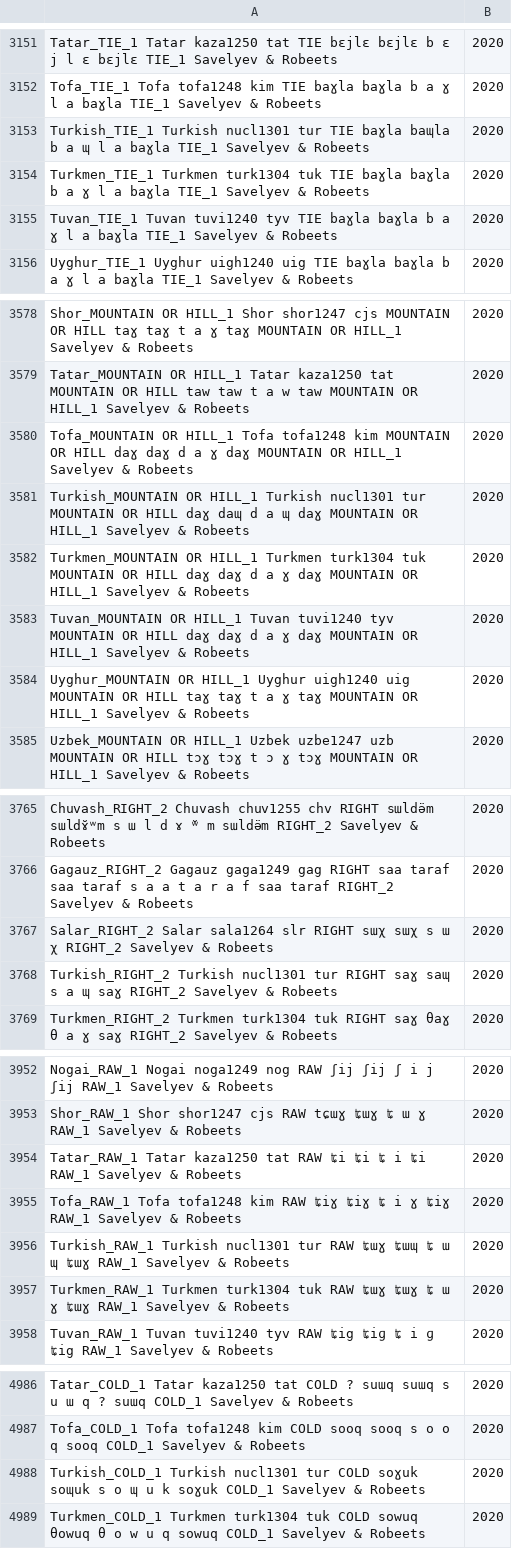
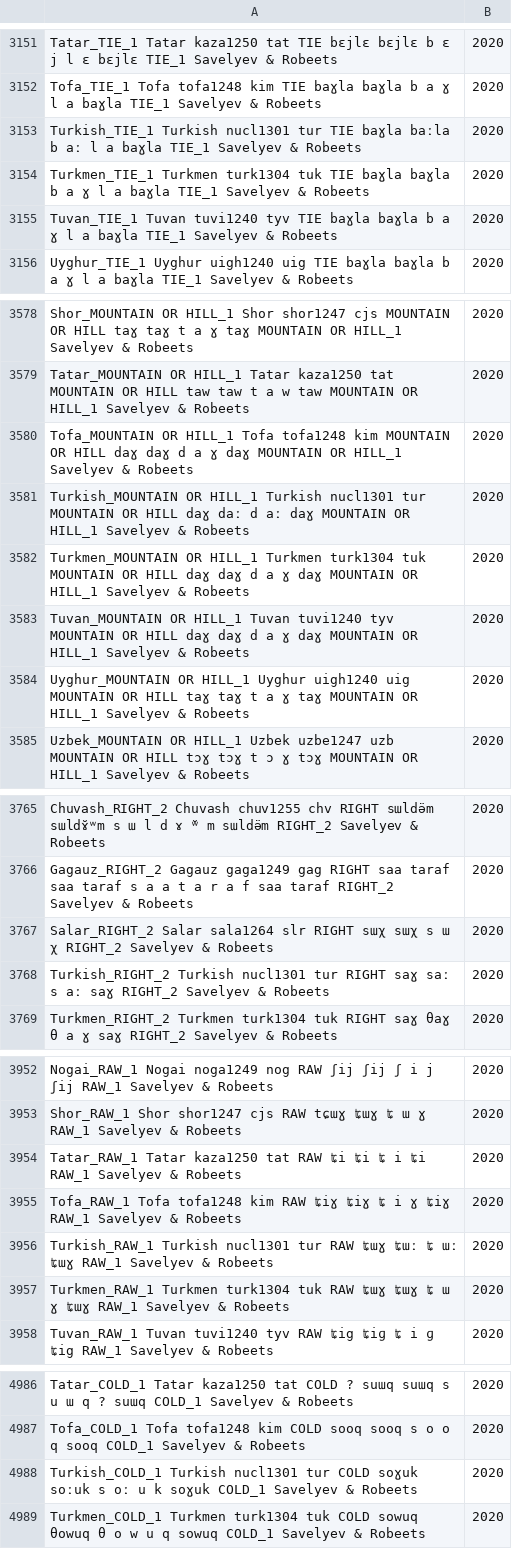
Before and after one commit to pgeorgis/LST_MScThesis, a CSV file: Datasets/Turkic/turkic_data.csv, drawn as a sheet; only a part is shown, gaps mark what is left out; the diff covers the shown part only.

```diff
--- a/Datasets/Turkic/turkic_data.csv
+++ b/Datasets/Turkic/turkic_data.csv
@@ -3152,3 +3152,3 @@ Tatar_TIE_1	Tatar	kaza1250	tat	TIE	bɛjlɛ	bɛjlɛ	b ɛ j l ɛ	bɛjlɛ	TIE_1			S
 Tofa_TIE_1	Tofa	tofa1248	kim	TIE	baɣla	baɣla	b a ɣ l a	baɣla	TIE_1			Savelyev & Robeets, 2020
-Turkish_TIE_1	Turkish	nucl1301	tur	TIE	baɣla	baɰla	b a ɰ l a	baɣla	TIE_1			Savelyev & Robeets, 2020
+Turkish_TIE_1	Turkish	nucl1301	tur	TIE	baɣla	baːla	b aː l a	baɣla	TIE_1			Savelyev & Robeets, 2020
 Turkmen_TIE_1	Turkmen	turk1304	tuk	TIE	baɣla	baɣla	b a ɣ l a	baɣla	TIE_1			Savelyev & Robeets, 2020
@@ -3580,3 +3580,3 @@ Tatar_MOUNTAIN OR HILL_1	Tatar	kaza1250	tat	MOUNTAIN OR HILL	taw	taw	t a w	taw	M
 Tofa_MOUNTAIN OR HILL_1	Tofa	tofa1248	kim	MOUNTAIN OR HILL	daɣ	daɣ	d a ɣ	daɣ	MOUNTAIN OR HILL_1			Savelyev & Robeets, 2020
-Turkish_MOUNTAIN OR HILL_1	Turkish	nucl1301	tur	MOUNTAIN OR HILL	daɣ	daɰ	d a ɰ	daɣ	MOUNTAIN OR HILL_1			Savelyev & Robeets, 2020
+Turkish_MOUNTAIN OR HILL_1	Turkish	nucl1301	tur	MOUNTAIN OR HILL	daɣ	daː	d aː	daɣ	MOUNTAIN OR HILL_1			Savelyev & Robeets, 2020
 Turkmen_MOUNTAIN OR HILL_1	Turkmen	turk1304	tuk	MOUNTAIN OR HILL	daɣ	daɣ	d a ɣ	daɣ	MOUNTAIN OR HILL_1			Savelyev & Robeets, 2020
@@ -3767,3 +3767,3 @@ Gagauz_RIGHT_2	Gagauz	gaga1249	gag	RIGHT	saa taraf	saa taraf	s a a   t a r a f	s
 Salar_RIGHT_2	Salar	sala1264	slr	RIGHT	sɯχ	sɯχ	s ɯ χ		RIGHT_2			Savelyev & Robeets, 2020
-Turkish_RIGHT_2	Turkish	nucl1301	tur	RIGHT	saɣ	saɰ	s a ɰ	saɣ	RIGHT_2			Savelyev & Robeets, 2020
+Turkish_RIGHT_2	Turkish	nucl1301	tur	RIGHT	saɣ	saː	s aː	saɣ	RIGHT_2			Savelyev & Robeets, 2020
 Turkmen_RIGHT_2	Turkmen	turk1304	tuk	RIGHT	saɣ	θaɣ	θ a ɣ	saɣ	RIGHT_2			Savelyev & Robeets, 2020
@@ -3955,3 +3955,3 @@ Tatar_RAW_1	Tatar	kaza1250	tat	RAW	ʨi	ʨi	ʨ i	ʨi	RAW_1			Savelyev & Robeets,
 Tofa_RAW_1	Tofa	tofa1248	kim	RAW	ʨiɣ	ʨiɣ	ʨ i ɣ	ʨiɣ	RAW_1			Savelyev & Robeets, 2020
-Turkish_RAW_1	Turkish	nucl1301	tur	RAW	ʨɯɣ	ʨɯɰ	ʨ ɯ ɰ	ʨɯɣ	RAW_1			Savelyev & Robeets, 2020
+Turkish_RAW_1	Turkish	nucl1301	tur	RAW	ʨɯɣ	ʨɯː	ʨ ɯː	ʨɯɣ	RAW_1			Savelyev & Robeets, 2020
 Turkmen_RAW_1	Turkmen	turk1304	tuk	RAW	ʨɯɣ	ʨɯɣ	ʨ ɯ ɣ	ʨɯɣ	RAW_1			Savelyev & Robeets, 2020
@@ -4987,3 +4987,3 @@ Tatar_COLD_1	Tatar	kaza1250	tat	COLD	? suɯq	suɯq	s u ɯ q	? suɯq	COLD_1			Sav
 Tofa_COLD_1	Tofa	tofa1248	kim	COLD	sooq	sooq	s o o q	sooq	COLD_1			Savelyev & Robeets, 2020
-Turkish_COLD_1	Turkish	nucl1301	tur	COLD	soɣuk	soɰuk	s o ɰ u k	soɣuk	COLD_1			Savelyev & Robeets, 2020
+Turkish_COLD_1	Turkish	nucl1301	tur	COLD	soɣuk	soːuk	s oː u k	soɣuk	COLD_1			Savelyev & Robeets, 2020
 Turkmen_COLD_1	Turkmen	turk1304	tuk	COLD	sowuq	θowuq	θ o w u q	sowuq	COLD_1			Savelyev & Robeets, 2020
```
Also changed, not shown: 12 edited cells elsewhere in this file, 1 other file.
